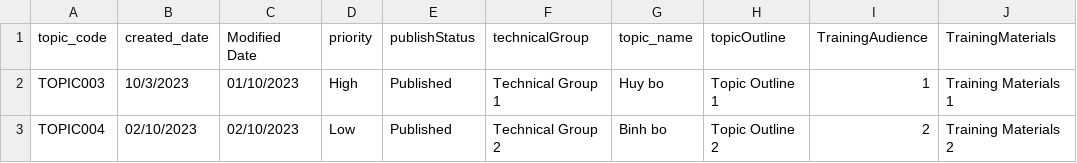
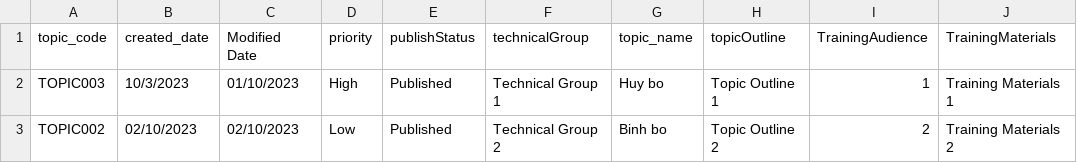
Before and after one commit to trihuynh1811/OTJ_FINAL_PROJECT, a CSV file: src/main/resources/syllabus.csv, drawn as a sheet; only a part is shown; the diff names each change by its address in the sheet, - before the commit and + after, or states it on an @@ line.

```diff
--- a/src/main/resources/syllabus.csv
+++ b/src/main/resources/syllabus.csv
-A3 (topic_code): TOPIC004
+A3 (topic_code): TOPIC002
```
Also changed, not shown: 4 other files.
